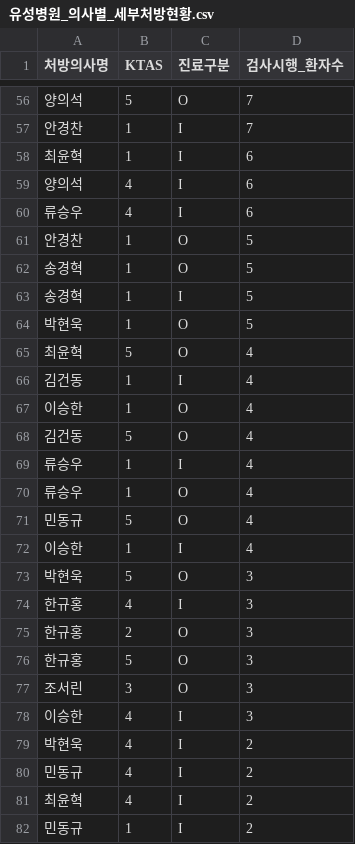
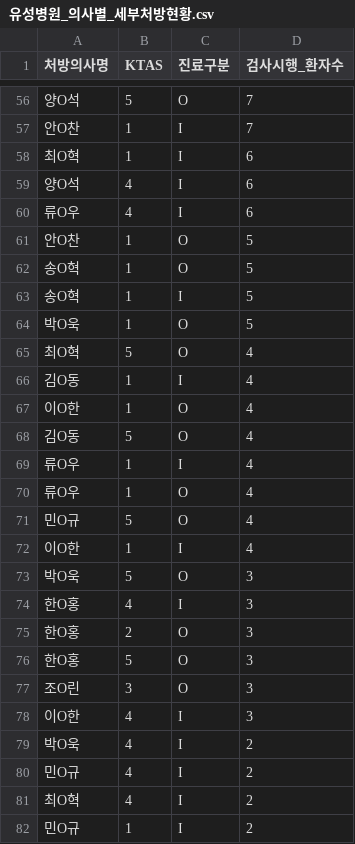
Before and after one commit to chul1215/em-ktas, a CSV file: data/now_data/유성병원_의사별_세부처방현황.csv, drawn as a sheet; only a part is shown, gaps mark what is left out; the diff covers the shown part only.

```diff
--- a/data/now_data/유성병원_의사별_세부처방현황.csv
+++ b/data/now_data/유성병원_의사별_세부처방현황.csv
@@ -56,27 +56,27 @@
-양의석,5,O,7
-안경찬,1,I,7
-최윤혁,1,I,6
-양의석,4,I,6
-류승우,4,I,6
-안경찬,1,O,5
-송경혁,1,O,5
-송경혁,1,I,5
-박현욱,1,O,5
-최윤혁,5,O,4
-김건동,1,I,4
-이승한,1,O,4
-김건동,5,O,4
-류승우,1,I,4
-류승우,1,O,4
-민동규,5,O,4
-이승한,1,I,4
-박현욱,5,O,3
-한규홍,4,I,3
-한규홍,2,O,3
-한규홍,5,O,3
-조서린,3,O,3
-이승한,4,I,3
-박현욱,4,I,2
-민동규,4,I,2
-최윤혁,4,I,2
-민동규,1,I,2
+양O석,5,O,7
+안O찬,1,I,7
+최O혁,1,I,6
+양O석,4,I,6
+류O우,4,I,6
+안O찬,1,O,5
+송O혁,1,O,5
+송O혁,1,I,5
+박O욱,1,O,5
+최O혁,5,O,4
+김O동,1,I,4
+이O한,1,O,4
+김O동,5,O,4
+류O우,1,I,4
+류O우,1,O,4
+민O규,5,O,4
+이O한,1,I,4
+박O욱,5,O,3
+한O홍,4,I,3
+한O홍,2,O,3
+한O홍,5,O,3
+조O린,3,O,3
+이O한,4,I,3
+박O욱,4,I,2
+민O규,4,I,2
+최O혁,4,I,2
+민O규,1,I,2
```
Also changed, not shown: 64 edited cells elsewhere in this file, data/now_data/대전병원_의사별_세부처방현황.csv, 12 other files.
